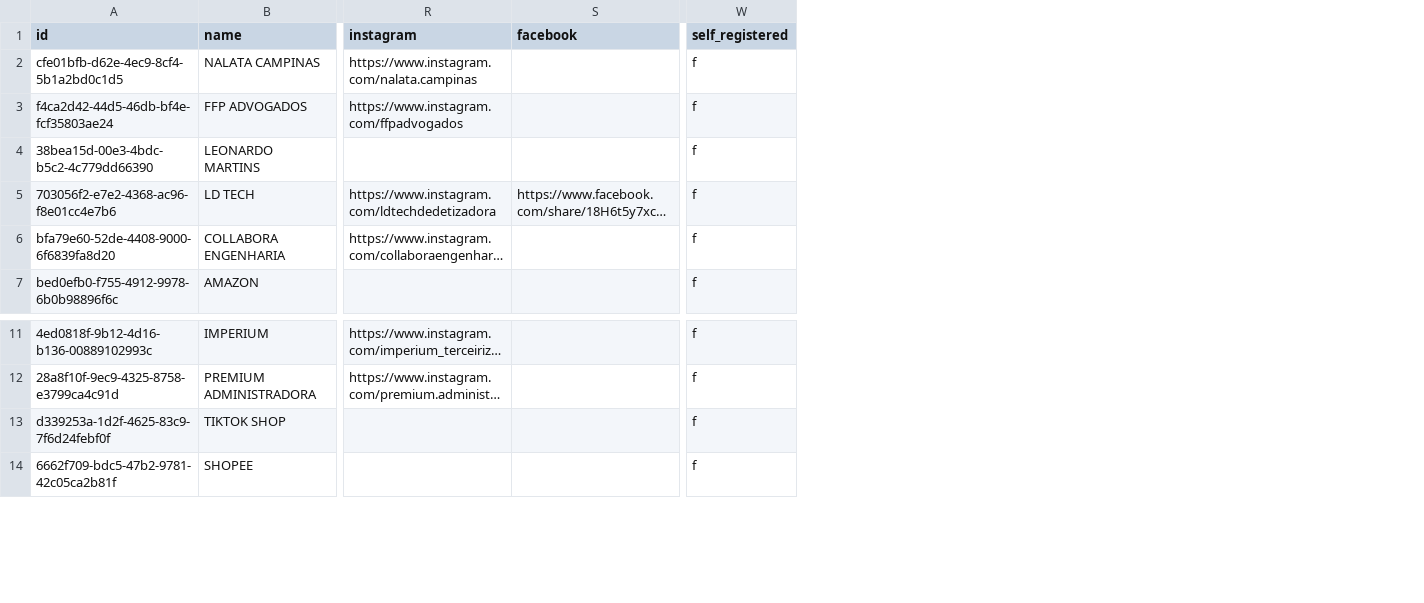
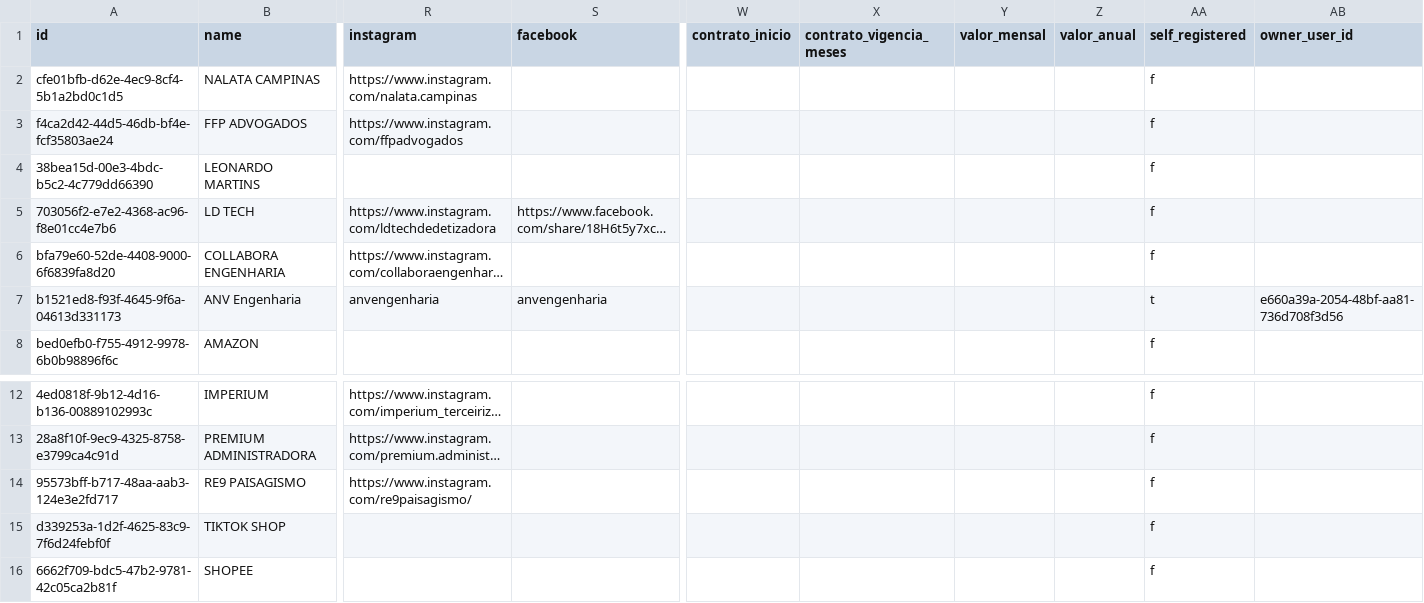
Before and after one commit to horizes/achadinhos-condominio, a CSV file: dados/site-oficial/sellers.csv, drawn as a sheet; only a part is shown, gaps mark what is left out; long unchanged cells end in …; rows hold the shown columns only; the diff names each change by its address in the sheet, - before the commit and + after, or states it on an @@ line.

```diff
--- a/dados/site-oficial/sellers.csv
+++ b/dados/site-oficial/sellers.csv
+column W (contrato_inicio), empty
+column X (contrato_vigencia_meses), empty
+column Y (valor_mensal), empty
+column Z (valor_anual), empty
+column AB (owner_user_id), empty
+row 7: b1521ed8-f93f-4645-9f6a-04613d331173 | ANV Engenharia | anvengenharia | anvengenharia |  |  |  |  | t | e660a39a-2054-48bf-aa81-736d708f3d56
+row 14: 95573bff-b717-48aa-aab3-124e3e2fd717 | RE9 PAISAGISMO | https://www.instagram.com/re9paisagismo/ |  |  |  |  |  | f
```
Also changed, not shown: dados/site-oficial/categories.csv, dados/site-oficial/certificates.csv, 10 other files.
